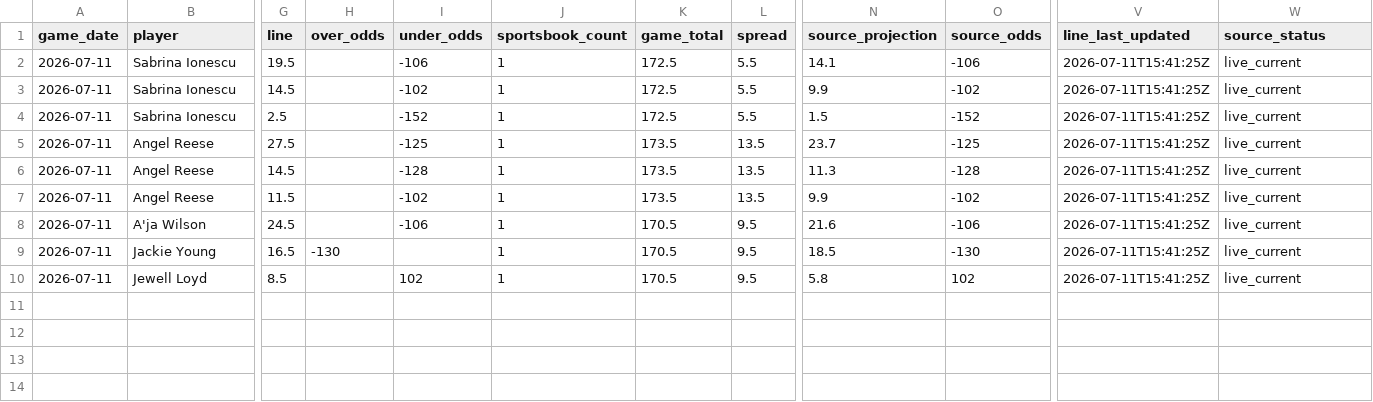
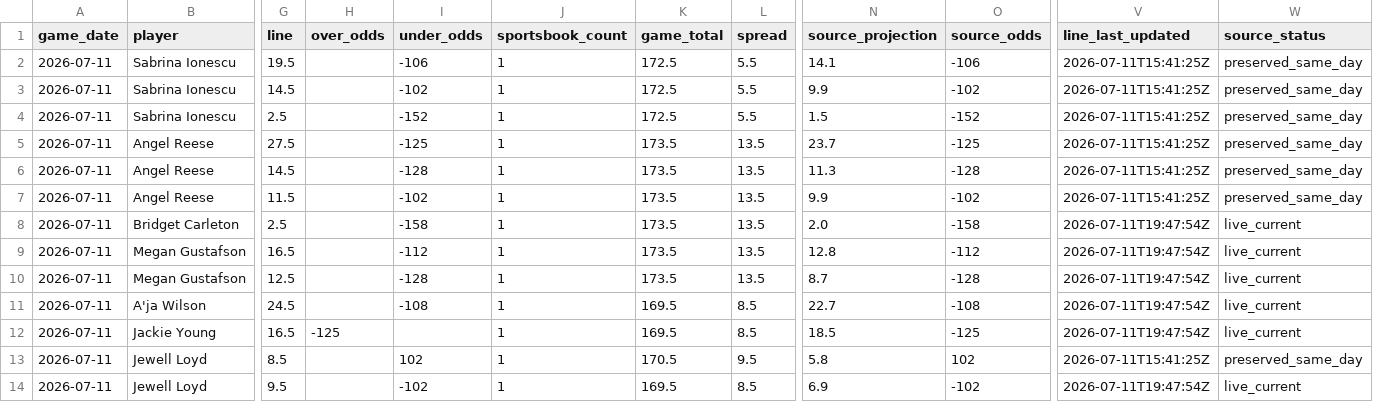
Before and after one commit to testqgw/SCP, a CSV file: wnba/data/current/sportsgrid_fanduel_board_2026-07-11.csv, drawn as a sheet; only a part is shown, gaps mark what is left out; addresses are those after the commit; rows hold the shown columns only; the diff names each change by its address in the sheet, - before the commit and + after, or states it on an @@ line.

```diff
--- a/wnba/data/current/sportsgrid_fanduel_board_2026-07-11.csv
+++ b/wnba/data/current/sportsgrid_fanduel_board_2026-07-11.csv
-W2:W7 (source_status): live_current
+W2:W7 (source_status): preserved_same_day
+row 8: 2026-07-11 | Bridget Carleton | 2.5 |  | -158 | 1 | 173.5 | 13.5 | 2.0 | -158 | 2026-07-11T19:47:54Z | live_current
+row 9: 2026-07-11 | Megan Gustafson | 16.5 |  | -112 | 1 | 173.5 | 13.5 | 12.8 | -112 | 2026-07-11T19:47:54Z | live_current
+row 10: 2026-07-11 | Megan Gustafson | 12.5 |  | -128 | 1 | 173.5 | 13.5 | 8.7 | -128 | 2026-07-11T19:47:54Z | live_current
-I11 (under_odds): -106
+I11 (under_odds): -108
-K11:K12 (game_total): 170.5
+K11:K12 (game_total): 169.5
-L11:L12 (spread): 9.5
+L11:L12 (spread): 8.5
-N11 (source_projection): 21.6
+N11 (source_projection): 22.7
-O11 (source_odds): -106
+O11 (source_odds): -108
-V11:V12 (line_last_updated): 2026-07-11T15:41:25Z
+V11:V12 (line_last_updated): 2026-07-11T19:47:54Z
-H12 (over_odds): -130
+H12 (over_odds): -125
-O12 (source_odds): -130
+O12 (source_odds): -125
-W13 (source_status): live_current
+W13 (source_status): preserved_same_day
+row 14: 2026-07-11 | Jewell Loyd | 9.5 |  | -102 | 1 | 169.5 | 8.5 | 6.9 | -102 | 2026-07-11T19:47:54Z | live_current
```
Also changed, not shown: wnba/output/current-card.csv, 6 other files.
